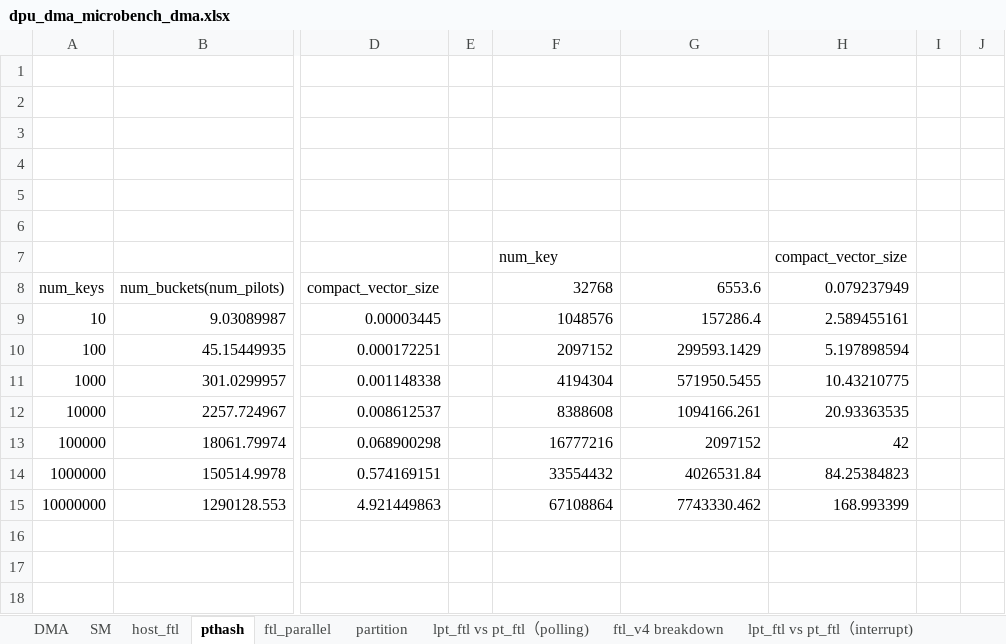
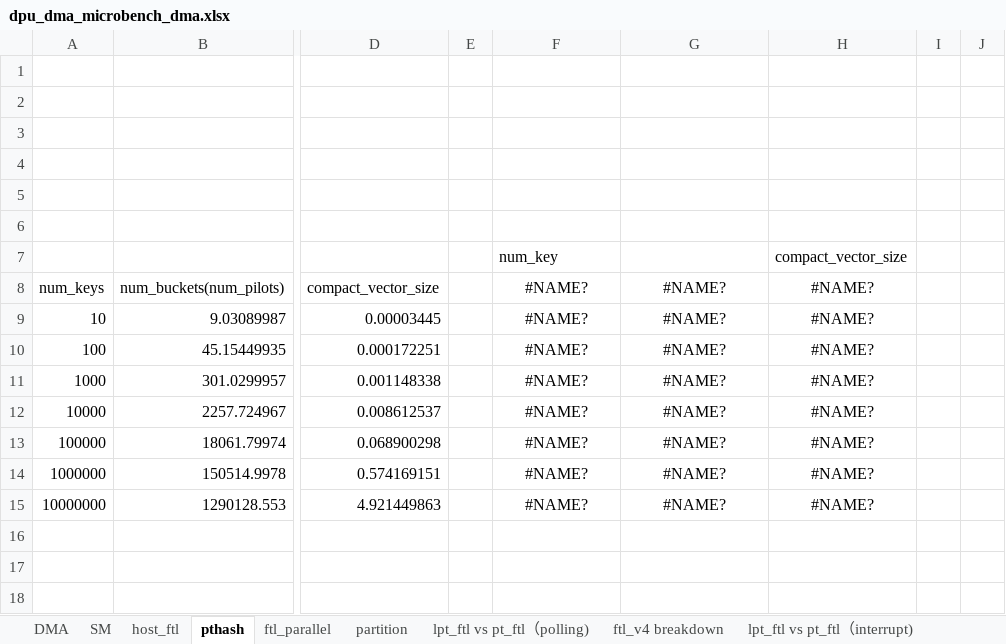
Before and after one commit to quieoo/temporary-file-station, an Excel workbook: dpu_dma_microbench_dma.xlsx, sheet pthash, drawn as a sheet; only a part is shown, gaps mark what is left out; values as stored, in another font and other column widths than the file's, no borders; charts and pictures not drawn; the diff names each change by its address in the sheet, - before the commit and + after, or states it on an @@ line.

```diff
--- a/dpu_dma_microbench_dma.xlsx (sheet pthash)
+++ b/dpu_dma_microbench_dma.xlsx (sheet pthash)
-F8: 32768
+F8: #NAME?
-F8:H15 alignment: right
+F8:H15 alignment: center
-G8: 6553.6
+G8: #NAME?
-H8: 0.079237949
+H8: #NAME?
-F9: 1048576
+F9: #NAME?
-G9: 157286.4
+G9: #NAME?
-H9: 2.589455161
+H9: #NAME?
-F10: 2097152
+F10: #NAME?
-G10: 299593.1429
+G10: #NAME?
-H10: 5.197898594
+H10: #NAME?
-F11: 4194304
+F11: #NAME?
-G11: 571950.5455
+G11: #NAME?
-H11: 10.43210775
+H11: #NAME?
-F12: 8388608
+F12: #NAME?
-G12: 1094166.261
+G12: #NAME?
-H12: 20.93363535
+H12: #NAME?
-F13: 16777216
+F13: #NAME?
-G13: 2097152
+G13: #NAME?
-H13: 42
+H13: #NAME?
-F14: 33554432
+F14: #NAME?
-G14: 4026531.84
+G14: #NAME?
-H14: 84.25384823
+H14: #NAME?
-F15: 67108864
+F15: #NAME?
-G15: 7743330.462
+G15: #NAME?
-H15: 168.993399
+H15: #NAME?
```
Also changed, not shown: sheet nofa, sheet LIDX breakdown, sheet lpt_ftl vs pt_ftl（polling), sheet DMA, sheet lpt_ftl vs pt_ftl（interrupt), sheet SM, formulas that keep their value, charts or pictures.
